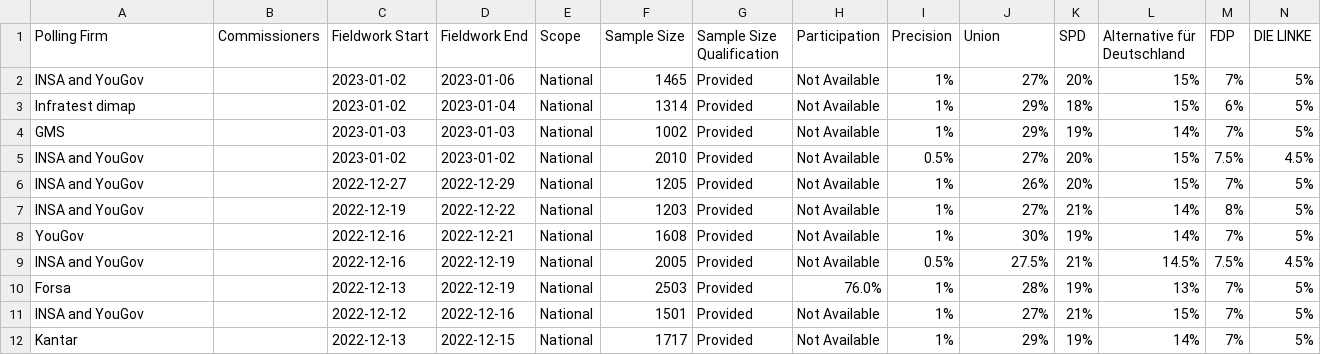
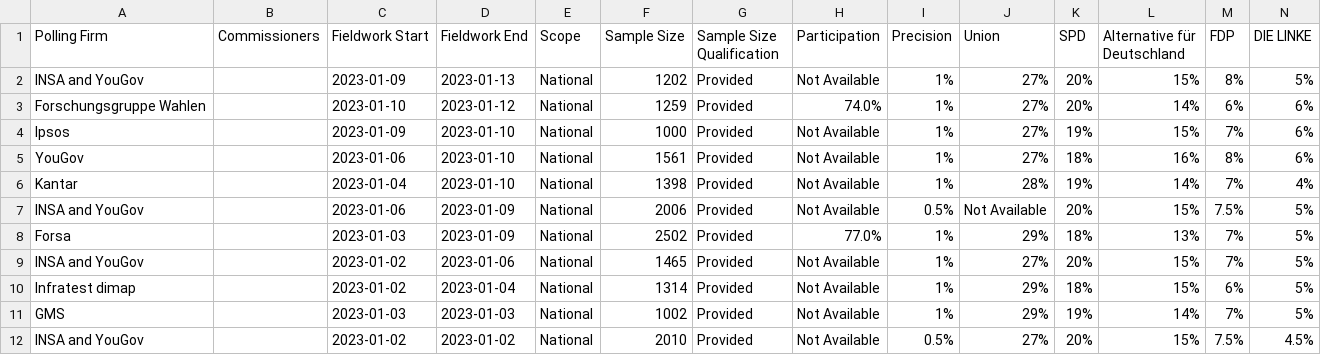
Before and after one commit to michalskop/europeelects, a CSV file: data_original/de.csv, drawn as a sheet; only a part is shown; the shorter side is filled out with more unchanged rows; rows hold the shown columns only; the diff names each change by its address in the sheet, - before the commit and + after, or states it on an @@ line.

```diff
--- a/data_original/de.csv
+++ b/data_original/de.csv
+row 2: INSA and YouGov |  | 2023-01-09 | 2023-01-13 | National | 1202 | Provided | Not Available | 1% | 27% | 20% | 15% | 8% | 5%
+row 3: Forschungsgruppe Wahlen |  | 2023-01-10 | 2023-01-12 | National | 1259 | Provided | 74.0% | 1% | 27% | 20% | 14% | 6% | 6%
+row 4: Ipsos |  | 2023-01-09 | 2023-01-10 | National | 1000 | Provided | Not Available | 1% | 27% | 19% | 15% | 7% | 6%
+row 5: YouGov |  | 2023-01-06 | 2023-01-10 | National | 1561 | Provided | Not Available | 1% | 27% | 18% | 16% | 8% | 6%
+row 6: Kantar |  | 2023-01-04 | 2023-01-10 | National | 1398 | Provided | Not Available | 1% | 28% | 19% | 14% | 7% | 4%
+row 7: INSA and YouGov |  | 2023-01-06 | 2023-01-09 | National | 2006 | Provided | Not Available | 0.5% | Not Available | 20% | 15% | 7.5% | 5%
+row 8: Forsa |  | 2023-01-03 | 2023-01-09 | National | 2502 | Provided | 77.0% | 1% | 29% | 18% | 13% | 7% | 5%
```
Also changed, not shown: data_original/dk.csv, data_original/es.csv, 1 other file.
